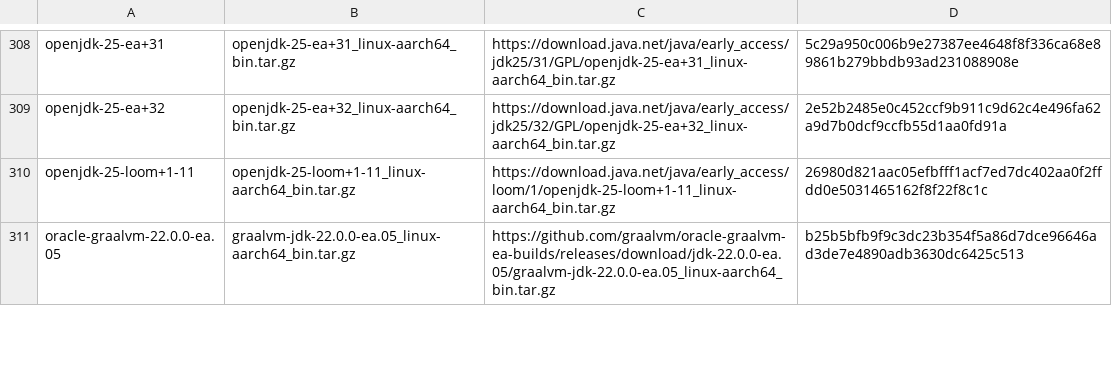
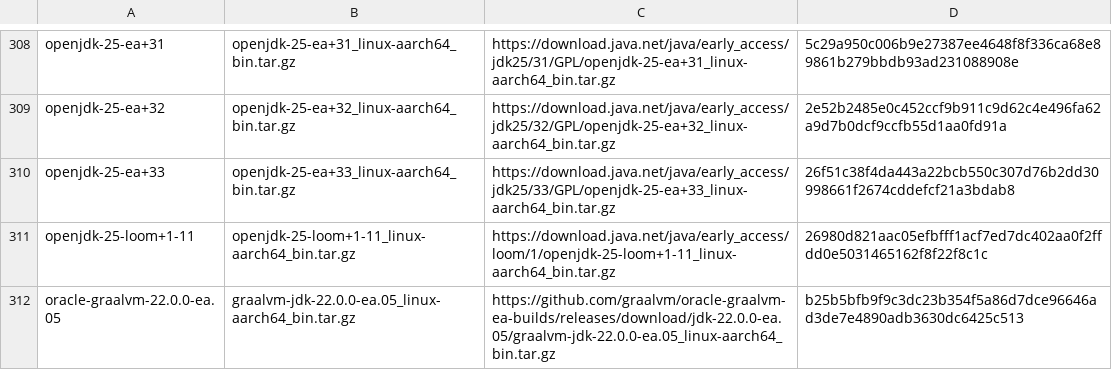
Before and after one commit to halcyon/asdf-java, a TSV file: data/jdk-linux-aarch64-ea.tsv, drawn as a sheet; only a part is shown, gaps mark what is left out; the diff names each change by its address in the sheet, - before the commit and + after, or states it on an @@ line.

```diff
--- a/data/jdk-linux-aarch64-ea.tsv
+++ b/data/jdk-linux-aarch64-ea.tsv
+row 310: openjdk-25-ea+33 | openjdk-25-ea+33_linux-aarch64_bin.tar.gz | https://download.java.net/java/early_access/jdk25/33/GPL/openjdk-25-ea+33_linux-aarch64_bin.tar.gz | 26f51c38f4da443a22bcb550c307d76b2dd30998661f2674cddefcf21a3bdab8
```
Also changed, not shown: data/jdk-linux-x86_64-ea.tsv, data/jdk-macosx-aarch64-ea.tsv, 11 other files.
